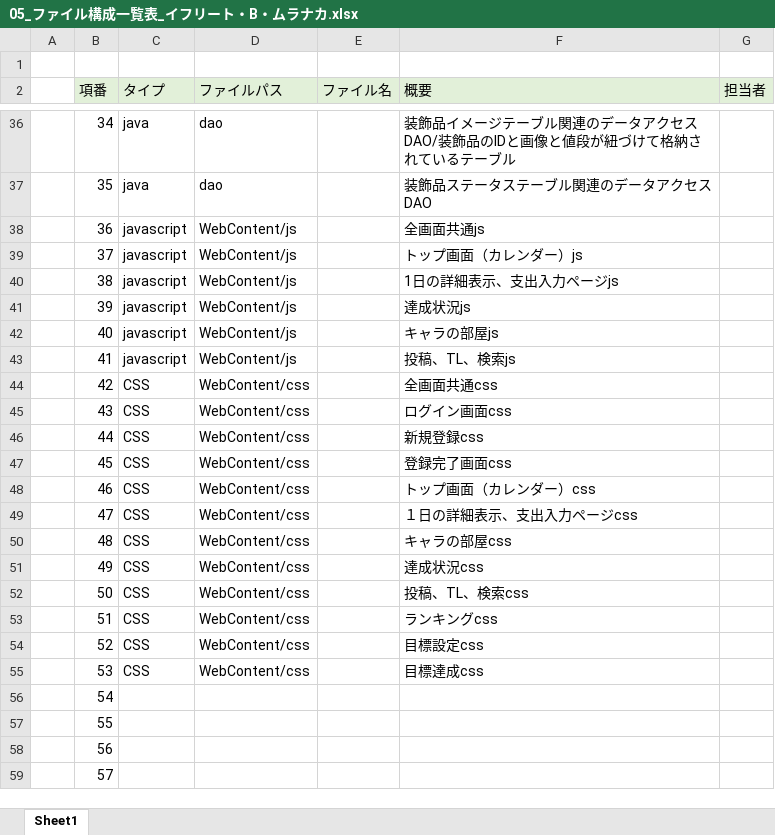
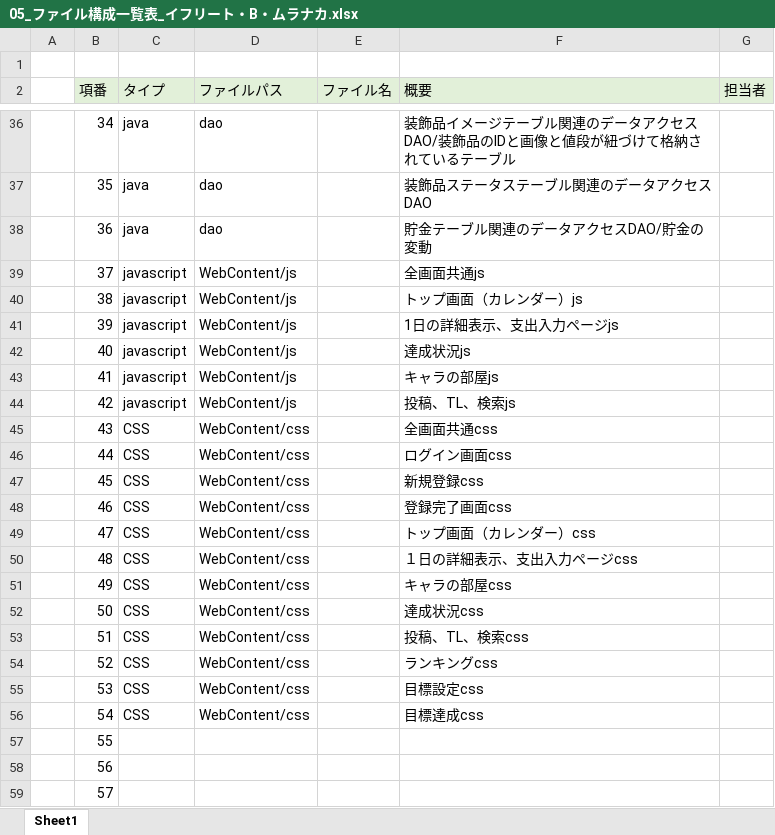
Before and after one commit to dojo2023/B-1, an Excel workbook: doc/05_ファイル構成一覧表_イフリート・B・ムラナカ.xlsx, sheet Sheet1, drawn as a sheet; only a part is shown, gaps mark what is left out; values as stored, in another font and other column widths than the file's, no borders; the diff names each change by its address in the sheet, - before the commit and + after, or states it on an @@ line.

Commit message:
Update 05_ファイル構成一覧表_イフリート・B・ムラナカ.xlsx

```diff
--- a/doc/05_ファイル構成一覧表_イフリート・B・ムラナカ.xlsx (sheet Sheet1)
+++ b/doc/05_ファイル構成一覧表_イフリート・B・ムラナカ.xlsx (sheet Sheet1)
-C38 (タイプ): javascript
+C38 (タイプ): java
-D38 (ファイルパス): WebContent/js
+D38 (ファイルパス): dao
-F38 (概要): 全画面共通js
+F38 (概要): 貯金テーブル関連のデータアクセスDAO/貯金の変動
-F39 (概要): トップ画面（カレンダー）js
+F39 (概要): 全画面共通js
-F40 (概要): 1日の詳細表示、支出入力ページjs
+F40 (概要): トップ画面（カレンダー）js
-F41 (概要): 達成状況js
+F41 (概要): 1日の詳細表示、支出入力ページjs
-F42 (概要): キャラの部屋js
+F42 (概要): 達成状況js
-F43 (概要): 投稿、TL、検索js
+F43 (概要): キャラの部屋js
-C44 (タイプ): CSS
+C44 (タイプ): javascript
-D44 (ファイルパス): WebContent/css
+D44 (ファイルパス): WebContent/js
-F44 (概要): 全画面共通css
+F44 (概要): 投稿、TL、検索js
-F45 (概要): ログイン画面css
+F45 (概要): 全画面共通css
-F46 (概要): 新規登録css
+F46 (概要): ログイン画面css
-F47 (概要): 登録完了画面css
+F47 (概要): 新規登録css
-F48 (概要): トップ画面（カレンダー）css
+F48 (概要): 登録完了画面css
-F49 (概要): １日の詳細表示、支出入力ページcss
+F49 (概要): トップ画面（カレンダー）css
-F50 (概要): キャラの部屋css
+F50 (概要): １日の詳細表示、支出入力ページcss
-F51 (概要): 達成状況css
+F51 (概要): キャラの部屋css
-F52 (概要): 投稿、TL、検索css
+F52 (概要): 達成状況css
-F53 (概要): ランキングcss
+F53 (概要): 投稿、TL、検索css
-F54 (概要): 目標設定css
+F54 (概要): ランキングcss
-F55 (概要): 目標達成css
+F55 (概要): 目標設定css
-C56 (タイプ): (empty)
+C56 (タイプ): CSS
-D56 (ファイルパス): (empty)
+D56 (ファイルパス): WebContent/css
-F56 (概要): (empty)
+F56 (概要): 目標達成css
```
